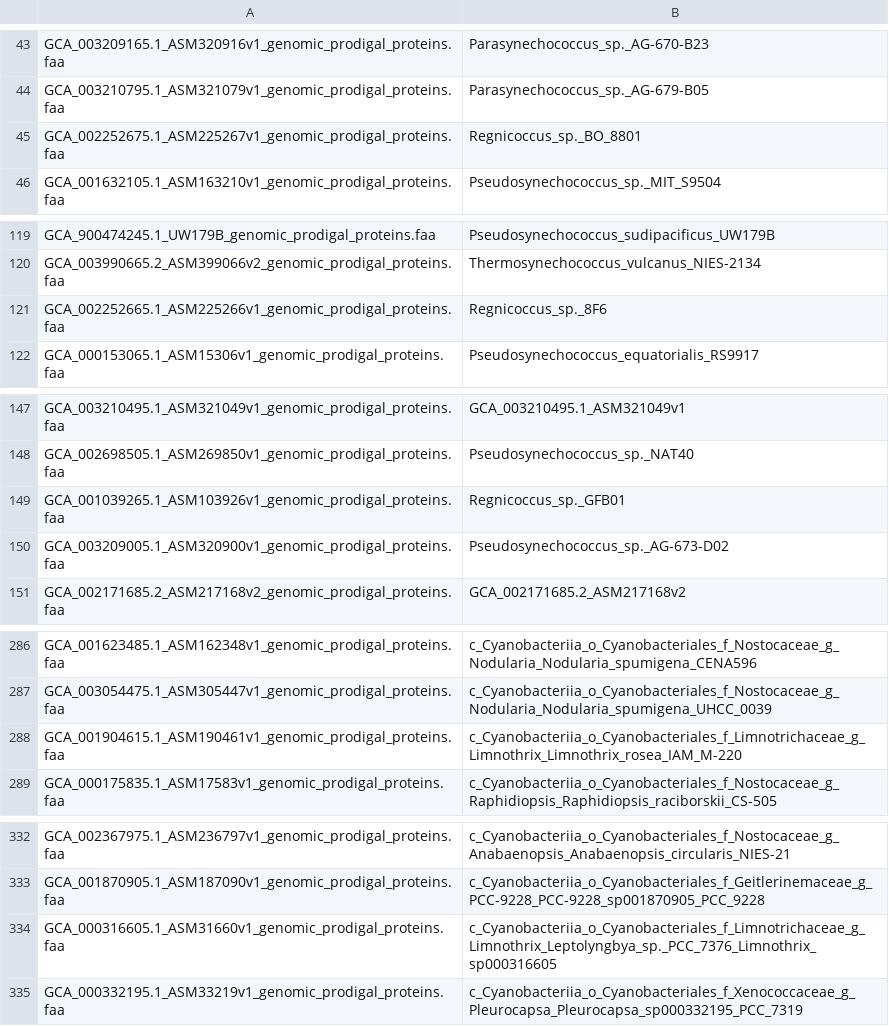
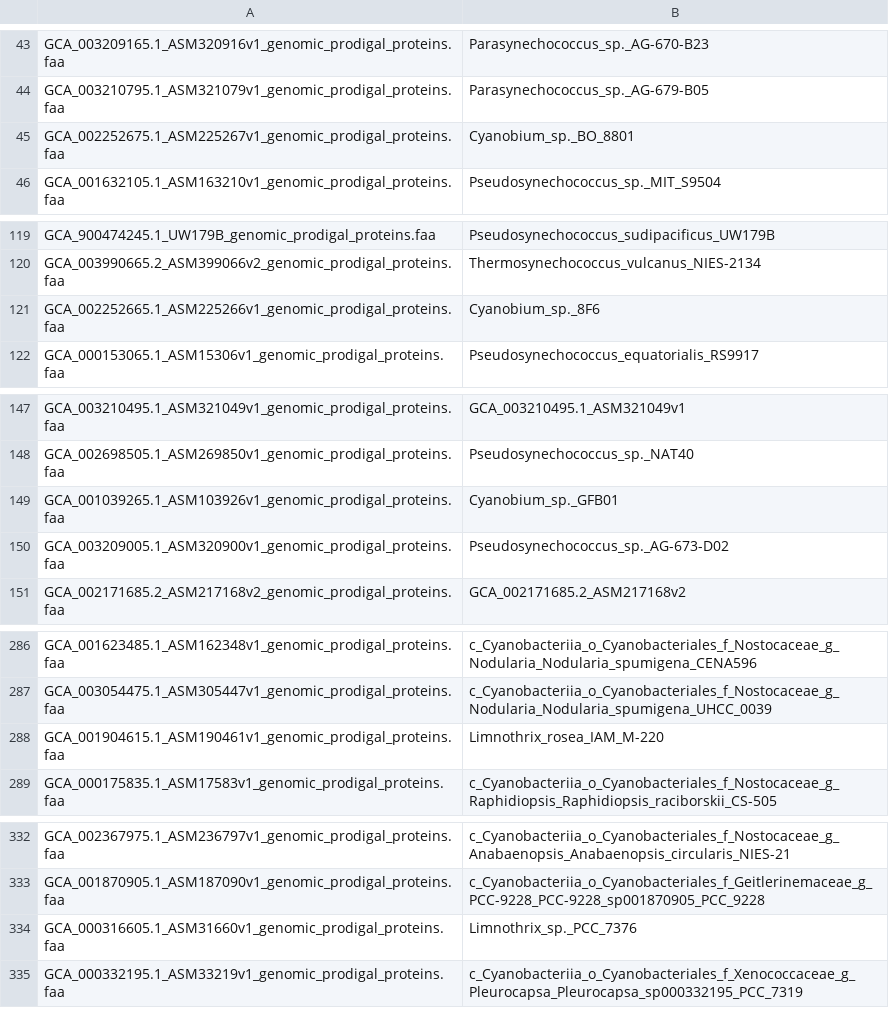
Before and after one commit to vinisalazar/SynechococcusGT, a TSV file: data/misc/labels.tsv, drawn as a sheet; only a part is shown, gaps mark what is left out.

Commit message:
Updated AAI data with newlabels

```diff
--- a/data/misc/labels.tsv
+++ b/data/misc/labels.tsv
@@ -44,3 +44,3 @@ GCA_003209165.1_ASM320916v1_genomic_prodigal_proteins.faa	Parasynechococcus_sp._
 GCA_003210795.1_ASM321079v1_genomic_prodigal_proteins.faa	Parasynechococcus_sp._AG-679-B05
-GCA_002252675.1_ASM225267v1_genomic_prodigal_proteins.faa	Regnicoccus_sp._BO_8801
+GCA_002252675.1_ASM225267v1_genomic_prodigal_proteins.faa	Cyanobium_sp._BO_8801
 GCA_001632105.1_ASM163210v1_genomic_prodigal_proteins.faa	Pseudosynechococcus_sp._MIT_S9504
@@ -120,3 +120,3 @@ GCA_900474245.1_UW179B_genomic_prodigal_proteins.faa	Pseudosynechococcus_sudipac
 GCA_003990665.2_ASM399066v2_genomic_prodigal_proteins.faa	Thermosynechococcus_vulcanus_NIES-2134
-GCA_002252665.1_ASM225266v1_genomic_prodigal_proteins.faa	Regnicoccus_sp._8F6
+GCA_002252665.1_ASM225266v1_genomic_prodigal_proteins.faa	Cyanobium_sp._8F6
 GCA_000153065.1_ASM15306v1_genomic_prodigal_proteins.faa	Pseudosynechococcus_equatorialis_RS9917
@@ -148,3 +148,3 @@ GCA_003210495.1_ASM321049v1_genomic_prodigal_proteins.faa	GCA_003210495.1_ASM321
 GCA_002698505.1_ASM269850v1_genomic_prodigal_proteins.faa	Pseudosynechococcus_sp._NAT40
-GCA_001039265.1_ASM103926v1_genomic_prodigal_proteins.faa	Regnicoccus_sp._GFB01
+GCA_001039265.1_ASM103926v1_genomic_prodigal_proteins.faa	Cyanobium_sp._GFB01
 GCA_003209005.1_ASM320900v1_genomic_prodigal_proteins.faa	Pseudosynechococcus_sp._AG-673-D02
@@ -287,3 +287,3 @@ GCA_001623485.1_ASM162348v1_genomic_prodigal_proteins.faa	c_Cyanobacteriia_o_Cya
 GCA_003054475.1_ASM305447v1_genomic_prodigal_proteins.faa	c_Cyanobacteriia_o_Cyanobacteriales_f_Nostocaceae_g_Nodularia_Nodularia_spumigena_UHCC_0039
-GCA_001904615.1_ASM190461v1_genomic_prodigal_proteins.faa	c_Cyanobacteriia_o_Cyanobacteriales_f_Limnotrichaceae_g_Limnothrix_Limnothrix_rosea_IAM_M-220
+GCA_001904615.1_ASM190461v1_genomic_prodigal_proteins.faa	Limnothrix_rosea_IAM_M-220
 GCA_000175835.1_ASM17583v1_genomic_prodigal_proteins.faa	c_Cyanobacteriia_o_Cyanobacteriales_f_Nostocaceae_g_Raphidiopsis_Raphidiopsis_raciborskii_CS-505
@@ -333,3 +333,3 @@ GCA_002367975.1_ASM236797v1_genomic_prodigal_proteins.faa	c_Cyanobacteriia_o_Cya
 GCA_001870905.1_ASM187090v1_genomic_prodigal_proteins.faa	c_Cyanobacteriia_o_Cyanobacteriales_f_Geitlerinemaceae_g_PCC-9228_PCC-9228_sp001870905_PCC_9228
-GCA_000316605.1_ASM31660v1_genomic_prodigal_proteins.faa	c_Cyanobacteriia_o_Cyanobacteriales_f_Limnotrichaceae_g_Limnothrix_Leptolyngbya_sp._PCC_7376_Limnothrix_sp000316605
+GCA_000316605.1_ASM31660v1_genomic_prodigal_proteins.faa	Limnothrix_sp._PCC_7376
 GCA_000332195.1_ASM33219v1_genomic_prodigal_proteins.faa	c_Cyanobacteriia_o_Cyanobacteriales_f_Xenococcaceae_g_Pleurocapsa_Pleurocapsa_sp000332195_PCC_7319
```
Also changed, not shown: 1 other file.
